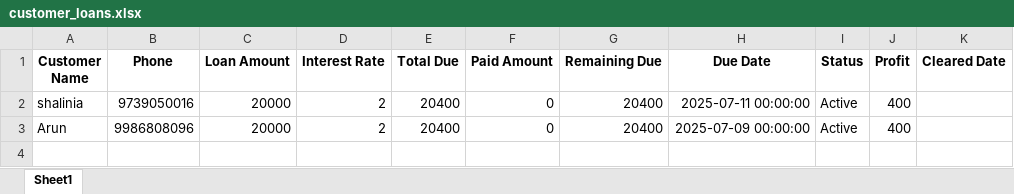
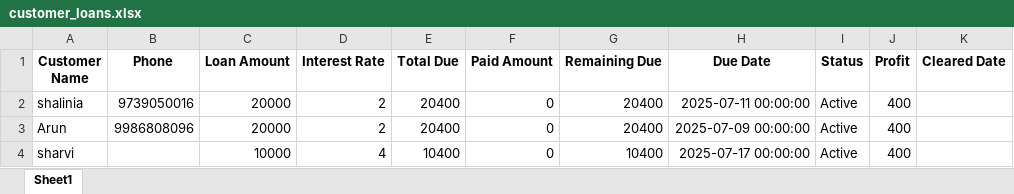
Before and after one commit to ShaliniaArun/ak-finance-app, an Excel workbook: data/customer_loans.xlsx, sheet Sheet1, drawn as a sheet; values as stored, in another font and other column widths than the file's, no borders; the diff names each change by its address in the sheet, - before the commit and + after, or states it on an @@ line.

```diff
--- a/data/customer_loans.xlsx (sheet Sheet1)
+++ b/data/customer_loans.xlsx (sheet Sheet1)
+row 4: sharvi |  | 10000 | 4 | 10400 | 0 | 10400 | 2025-07-17 00:00:00 | Active | 400
```
Also changed, not shown: 2 other files.
